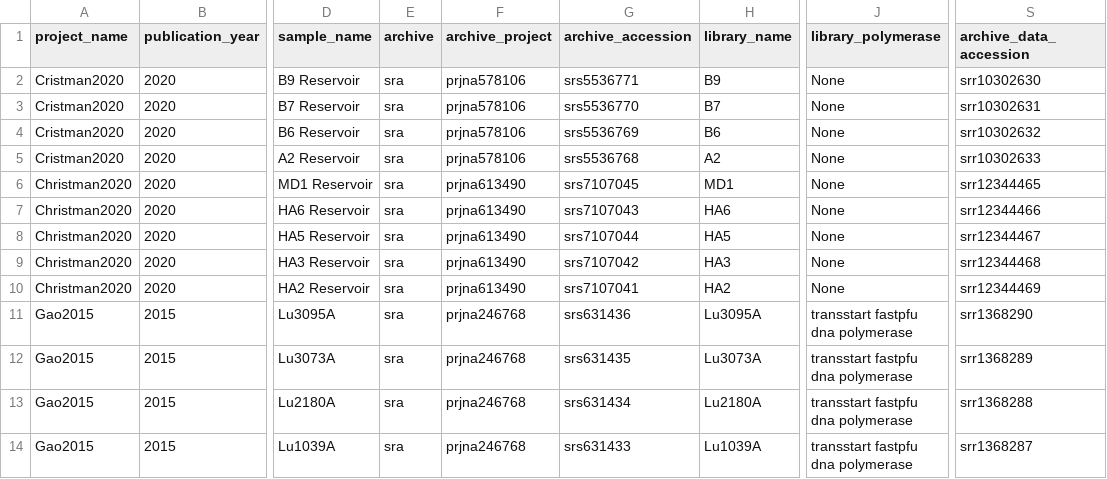
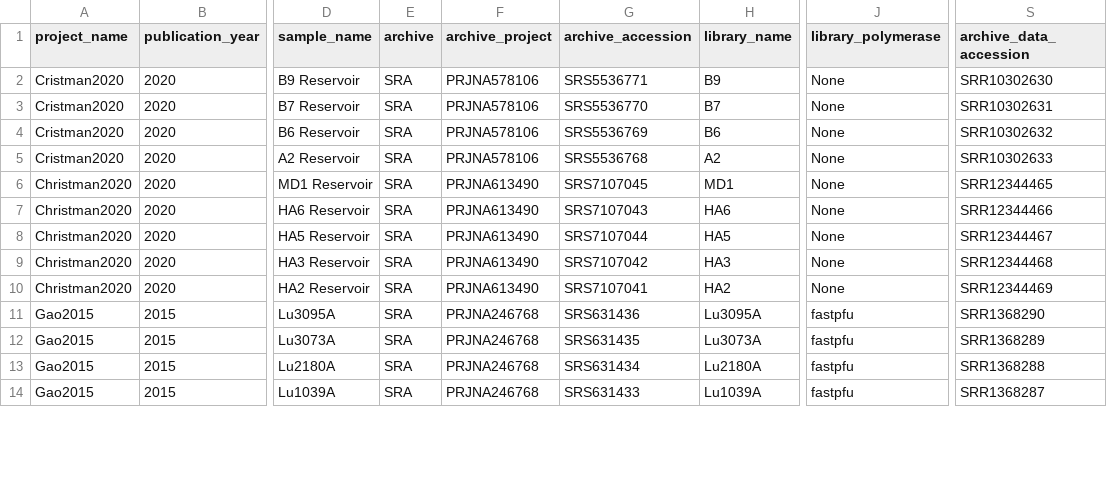
Before and after one commit to vlngf/OilMetagenomesDB, a TSV file: common_libraries/common_libraries.tsv, drawn as a sheet; only a part is shown, gaps mark what is left out; the diff covers the shown part only; the diff names each change by its address in the sheet, - before the commit and + after, or states it on an @@ line.

Commit message:
Update common_libraries.tsv

```diff
--- a/common_libraries/common_libraries.tsv
+++ b/common_libraries/common_libraries.tsv
-E2:E14 (archive): sra
+E2:E14 (archive): SRA
-F2:F5 (archive_project): prjna578106
+F2:F5 (archive_project): PRJNA578106
-G2 (archive_accession): srs5536771
+G2 (archive_accession): SRS5536771
-S2 (archive_data_accession): srr10302630
+S2 (archive_data_accession): SRR10302630
-G3 (archive_accession): srs5536770
+G3 (archive_accession): SRS5536770
-S3 (archive_data_accession): srr10302631
+S3 (archive_data_accession): SRR10302631
-G4 (archive_accession): srs5536769
+G4 (archive_accession): SRS5536769
-S4 (archive_data_accession): srr10302632
+S4 (archive_data_accession): SRR10302632
-G5 (archive_accession): srs5536768
+G5 (archive_accession): SRS5536768
-S5 (archive_data_accession): srr10302633
+S5 (archive_data_accession): SRR10302633
-F6:F10 (archive_project): prjna613490
+F6:F10 (archive_project): PRJNA613490
-G6 (archive_accession): srs7107045
+G6 (archive_accession): SRS7107045
-S6 (archive_data_accession): srr12344465
+S6 (archive_data_accession): SRR12344465
-G7 (archive_accession): srs7107043
+G7 (archive_accession): SRS7107043
-S7 (archive_data_accession): srr12344466
+S7 (archive_data_accession): SRR12344466
-G8 (archive_accession): srs7107044
+G8 (archive_accession): SRS7107044
-S8 (archive_data_accession): srr12344467
+S8 (archive_data_accession): SRR12344467
-G9 (archive_accession): srs7107042
+G9 (archive_accession): SRS7107042
-S9 (archive_data_accession): srr12344468
+S9 (archive_data_accession): SRR12344468
-G10 (archive_accession): srs7107041
+G10 (archive_accession): SRS7107041
-S10 (archive_data_accession): srr12344469
+S10 (archive_data_accession): SRR12344469
-F11:F14 (archive_project): prjna246768
+F11:F14 (archive_project): PRJNA246768
-G11 (archive_accession): srs631436
+G11 (archive_accession): SRS631436
-J11:J14 (library_polymerase): transstart fastpfu dna polymerase
+J11:J14 (library_polymerase): fastpfu
-S11 (archive_data_accession): srr1368290
+S11 (archive_data_accession): SRR1368290
-G12 (archive_accession): srs631435
+G12 (archive_accession): SRS631435
-S12 (archive_data_accession): srr1368289
+S12 (archive_data_accession): SRR1368289
-G13 (archive_accession): srs631434
+G13 (archive_accession): SRS631434
-S13 (archive_data_accession): srr1368288
+S13 (archive_data_accession): SRR1368288
-G14 (archive_accession): srs631433
+G14 (archive_accession): SRS631433
-S14 (archive_data_accession): srr1368287
+S14 (archive_data_accession): SRR1368287
```
Also changed, not shown: 58 edited cells elsewhere in this file.
